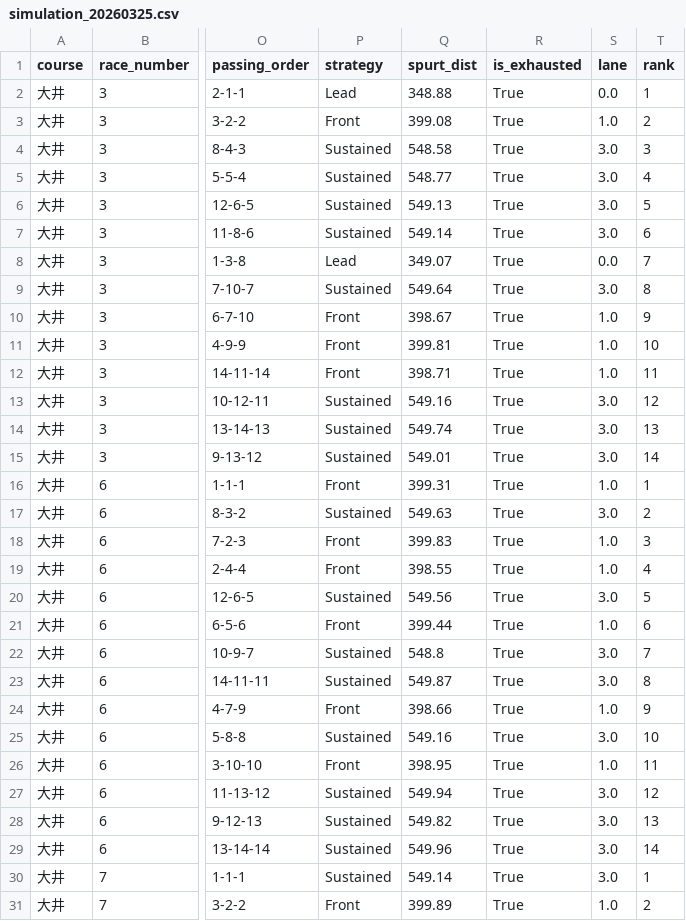
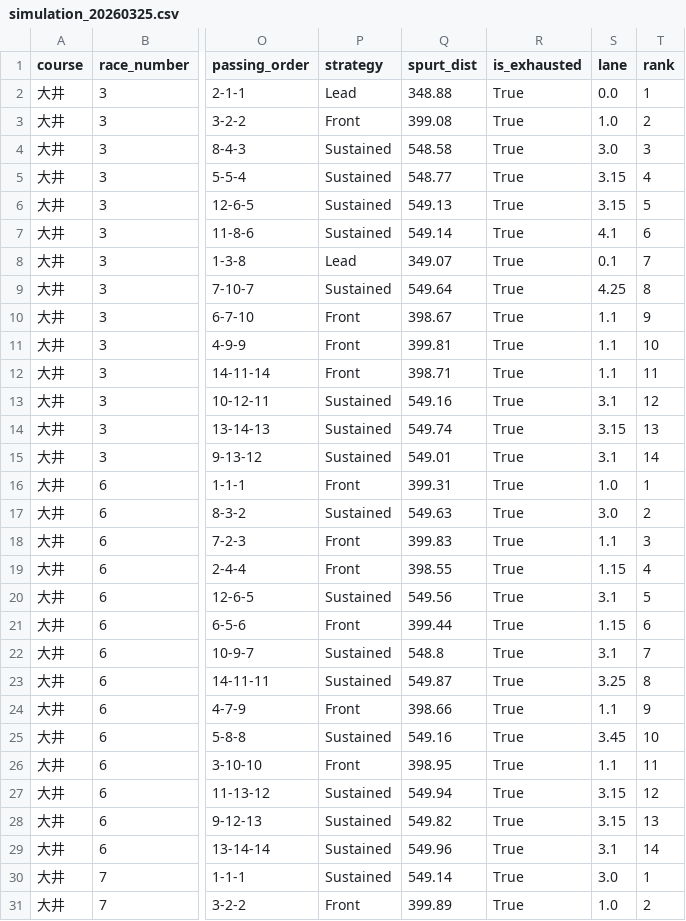
Before and after one commit to My-Game-Manage/NKSimulator, a CSV file: results/simulation_20260325.csv, drawn as a sheet; only a part is shown, gaps mark what is left out; the diff covers the shown part only; the diff names each change by its address in the sheet, - before the commit and + after, or states it on an @@ line.

```diff
--- a/results/simulation_20260325.csv
+++ b/results/simulation_20260325.csv
-S5:S6 (lane): 3.0
+S5:S6 (lane): 3.15
-S7 (lane): 3.0
+S7 (lane): 4.1
-S8 (lane): 0.0
+S8 (lane): 0.1
-S9 (lane): 3.0
+S9 (lane): 4.25
-S10:S12 (lane): 1.0
+S10:S12 (lane): 1.1
-S13 (lane): 3.0
+S13 (lane): 3.1
-S14 (lane): 3.0
+S14 (lane): 3.15
-S15 (lane): 3.0
+S15 (lane): 3.1
-S18 (lane): 1.0
+S18 (lane): 1.1
-S19 (lane): 1.0
+S19 (lane): 1.15
-S20 (lane): 3.0
+S20 (lane): 3.1
-S21 (lane): 1.0
+S21 (lane): 1.15
-S22 (lane): 3.0
+S22 (lane): 3.1
-S23 (lane): 3.0
+S23 (lane): 3.25
-S24 (lane): 1.0
+S24 (lane): 1.1
-S25 (lane): 3.0
+S25 (lane): 3.45
-S26 (lane): 1.0
+S26 (lane): 1.1
-S27:S28 (lane): 3.0
+S27:S28 (lane): 3.15
-S29 (lane): 3.0
+S29 (lane): 3.1
```
Also changed, not shown: 14 edited cells elsewhere in this file.
